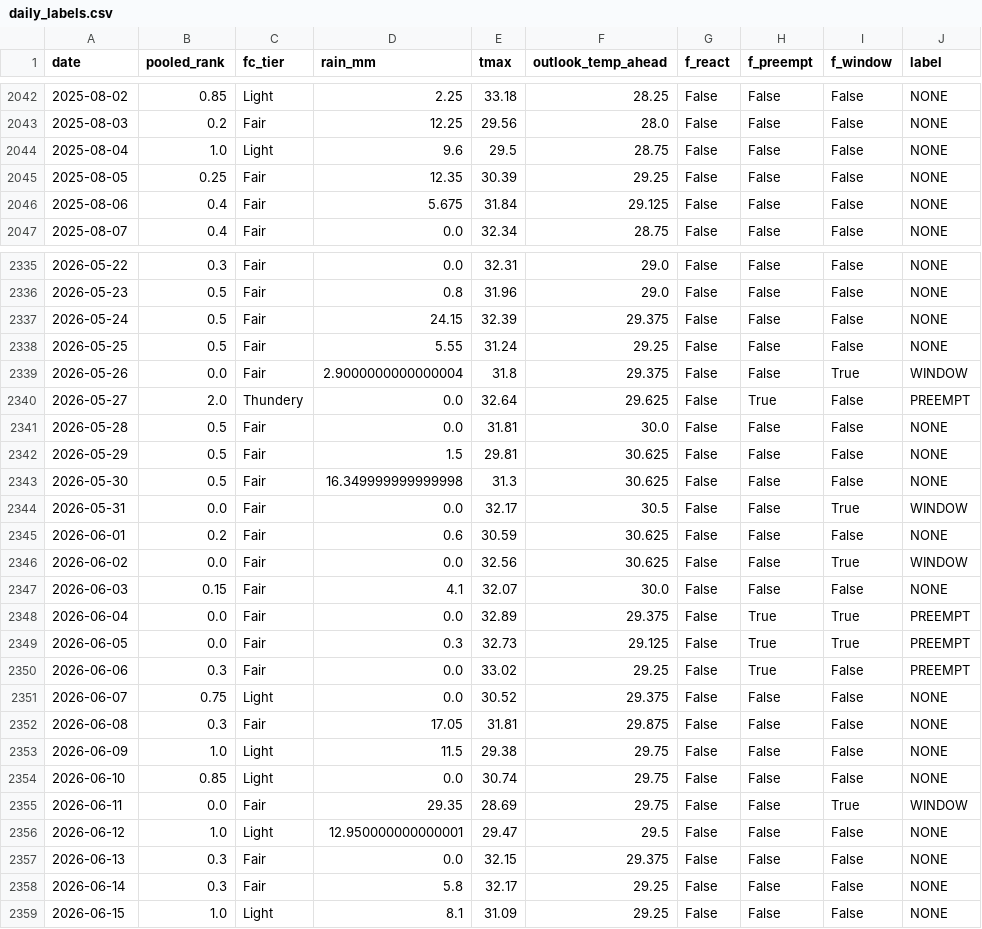
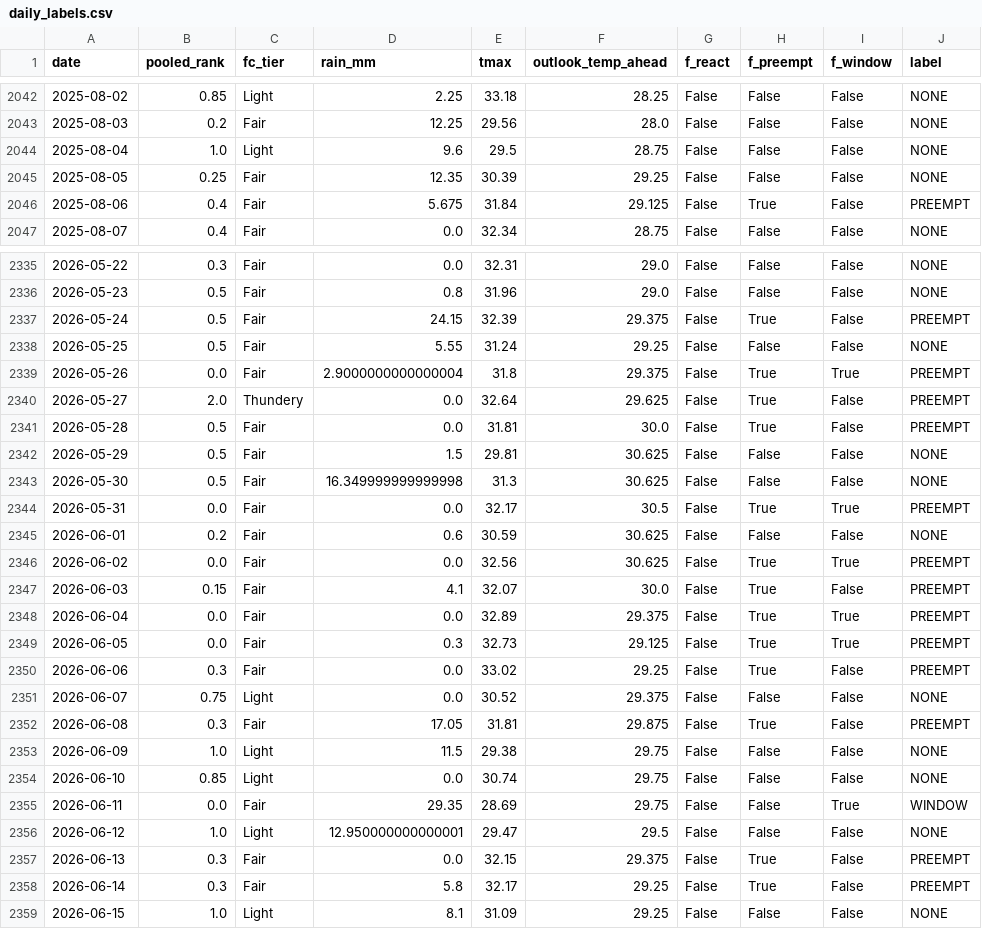
Before and after one commit to Edwinta-dev/OutdoorKoiFYP, a CSV file: NEA_Data_Analysis/exploration_outputs/daily_labels.csv, drawn as a sheet; only a part is shown, gaps mark what is left out; the diff covers the shown part only.

```diff
--- a/NEA_Data_Analysis/exploration_outputs/daily_labels.csv
+++ b/NEA_Data_Analysis/exploration_outputs/daily_labels.csv
@@ -2045,3 +2045,3 @@ date,pooled_rank,fc_tier,rain_mm,tmax,outlook_temp_ahead,f_react,f_preempt,f_win
 2025-08-05,0.25,Fair,12.35,30.39,29.25,False,False,False,NONE
-2025-08-06,0.4,Fair,5.675,31.84,29.125,False,False,False,NONE
+2025-08-06,0.4,Fair,5.675,31.84,29.125,False,True,False,PREEMPT
 2025-08-07,0.4,Fair,0.0,32.34,28.75,False,False,False,NONE
@@ -2336,13 +2336,13 @@ date,pooled_rank,fc_tier,rain_mm,tmax,outlook_temp_ahead,f_react,f_preempt,f_win
 2026-05-23,0.5,Fair,0.8,31.96,29.0,False,False,False,NONE
-2026-05-24,0.5,Fair,24.15,32.39,29.375,False,False,False,NONE
+2026-05-24,0.5,Fair,24.15,32.39,29.375,False,True,False,PREEMPT
 2026-05-25,0.5,Fair,5.55,31.24,29.25,False,False,False,NONE
-2026-05-26,0.0,Fair,2.9000000000000004,31.8,29.375,False,False,True,WINDOW
+2026-05-26,0.0,Fair,2.9000000000000004,31.8,29.375,False,True,True,PREEMPT
 2026-05-27,2.0,Thundery,0.0,32.64,29.625,False,True,False,PREEMPT
-2026-05-28,0.5,Fair,0.0,31.81,30.0,False,False,False,NONE
+2026-05-28,0.5,Fair,0.0,31.81,30.0,False,True,False,PREEMPT
 2026-05-29,0.5,Fair,1.5,29.81,30.625,False,False,False,NONE
 2026-05-30,0.5,Fair,16.349999999999998,31.3,30.625,False,False,False,NONE
-2026-05-31,0.0,Fair,0.0,32.17,30.5,False,False,True,WINDOW
+2026-05-31,0.0,Fair,0.0,32.17,30.5,False,True,True,PREEMPT
 2026-06-01,0.2,Fair,0.6,30.59,30.625,False,False,False,NONE
-2026-06-02,0.0,Fair,0.0,32.56,30.625,False,False,True,WINDOW
-2026-06-03,0.15,Fair,4.1,32.07,30.0,False,False,False,NONE
+2026-06-02,0.0,Fair,0.0,32.56,30.625,False,True,True,PREEMPT
+2026-06-03,0.15,Fair,4.1,32.07,30.0,False,True,False,PREEMPT
 2026-06-04,0.0,Fair,0.0,32.89,29.375,False,True,True,PREEMPT
@@ -2351,3 +2351,3 @@ date,pooled_rank,fc_tier,rain_mm,tmax,outlook_temp_ahead,f_react,f_preempt,f_win
 2026-06-07,0.75,Light,0.0,30.52,29.375,False,False,False,NONE
-2026-06-08,0.3,Fair,17.05,31.81,29.875,False,False,False,NONE
+2026-06-08,0.3,Fair,17.05,31.81,29.875,False,True,False,PREEMPT
 2026-06-09,1.0,Light,11.5,29.38,29.75,False,False,False,NONE
@@ -2356,4 +2356,4 @@ date,pooled_rank,fc_tier,rain_mm,tmax,outlook_temp_ahead,f_react,f_preempt,f_win
 2026-06-12,1.0,Light,12.950000000000001,29.47,29.5,False,False,False,NONE
-2026-06-13,0.3,Fair,0.0,32.15,29.375,False,False,False,NONE
-2026-06-14,0.3,Fair,5.8,32.17,29.25,False,False,False,NONE
+2026-06-13,0.3,Fair,0.0,32.15,29.375,False,True,False,PREEMPT
+2026-06-14,0.3,Fair,5.8,32.17,29.25,False,True,False,PREEMPT
 2026-06-15,1.0,Light,8.1,31.09,29.25,False,False,False,NONE
```
Also changed, not shown: 99 edited cells elsewhere in this file, NEA_Data_Analysis/exploration_outputs/apriori_rules.csv, NEA_Data_Analysis/exploration_outputs/intervention_validation.csv, 2 other files.
